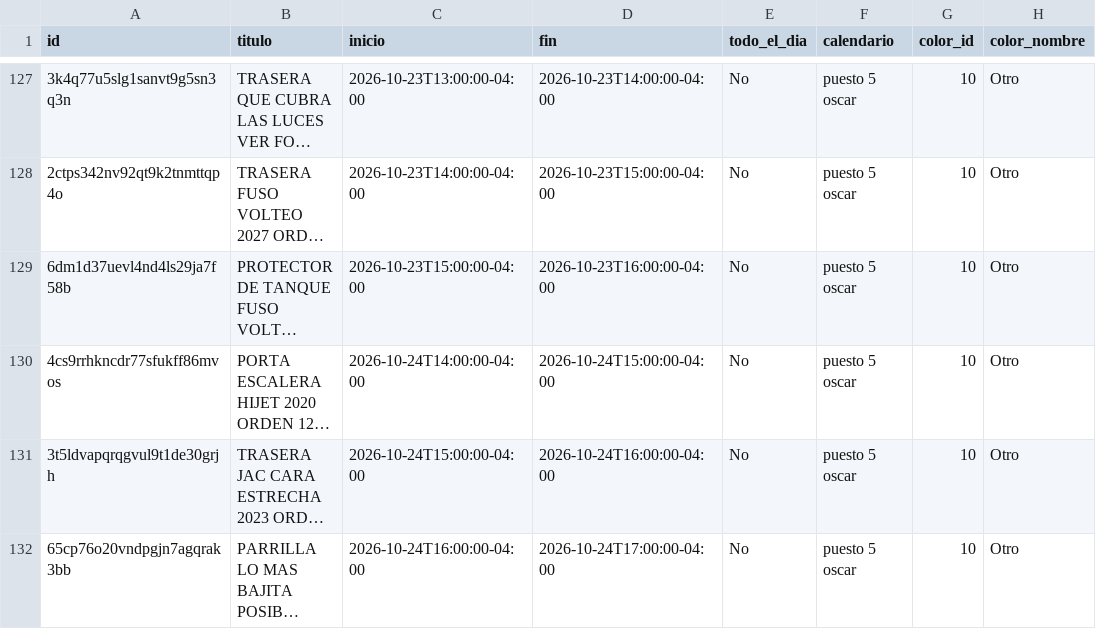
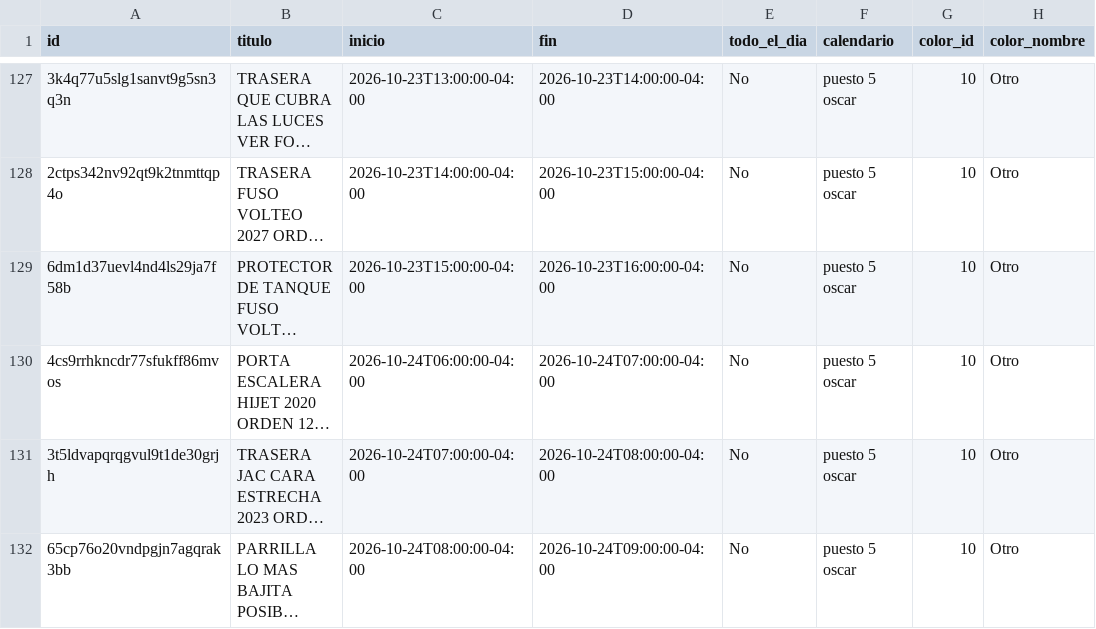
Before and after one commit to Osiris-14/rubio-defensa-ticket, a CSV file: public/data/calendario_armadores/armador_puesto5.csv, drawn as a sheet; only a part is shown, gaps mark what is left out; long unchanged cells end in …; the diff names each change by its address in the sheet, - before the commit and + after, or states it on an @@ line.

```diff
--- a/public/data/calendario_armadores/armador_puesto5.csv
+++ b/public/data/calendario_armadores/armador_puesto5.csv
-C130 (inicio): 2026-10-24T14:00:00-04:00
+C130 (inicio): 2026-10-24T06:00:00-04:00
-D130 (fin): 2026-10-24T15:00:00-04:00
+D130 (fin): 2026-10-24T07:00:00-04:00
-C131 (inicio): 2026-10-24T15:00:00-04:00
+C131 (inicio): 2026-10-24T07:00:00-04:00
-D131 (fin): 2026-10-24T16:00:00-04:00
+D131 (fin): 2026-10-24T08:00:00-04:00
-C132 (inicio): 2026-10-24T16:00:00-04:00
+C132 (inicio): 2026-10-24T08:00:00-04:00
-D132 (fin): 2026-10-24T17:00:00-04:00
+D132 (fin): 2026-10-24T09:00:00-04:00
```
Also changed, not shown: public/data/calendario_armadores/armador_p13_deivi.csv, public/data/calendario_armadores/armador_puesto2.csv.
